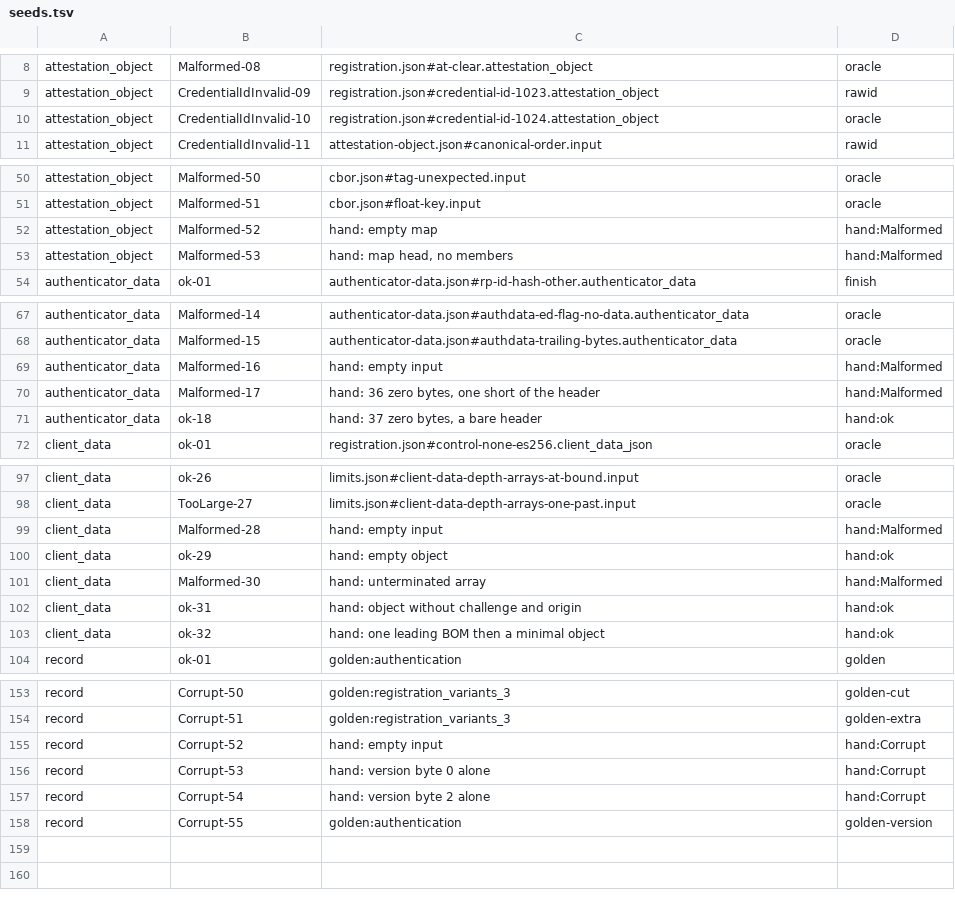
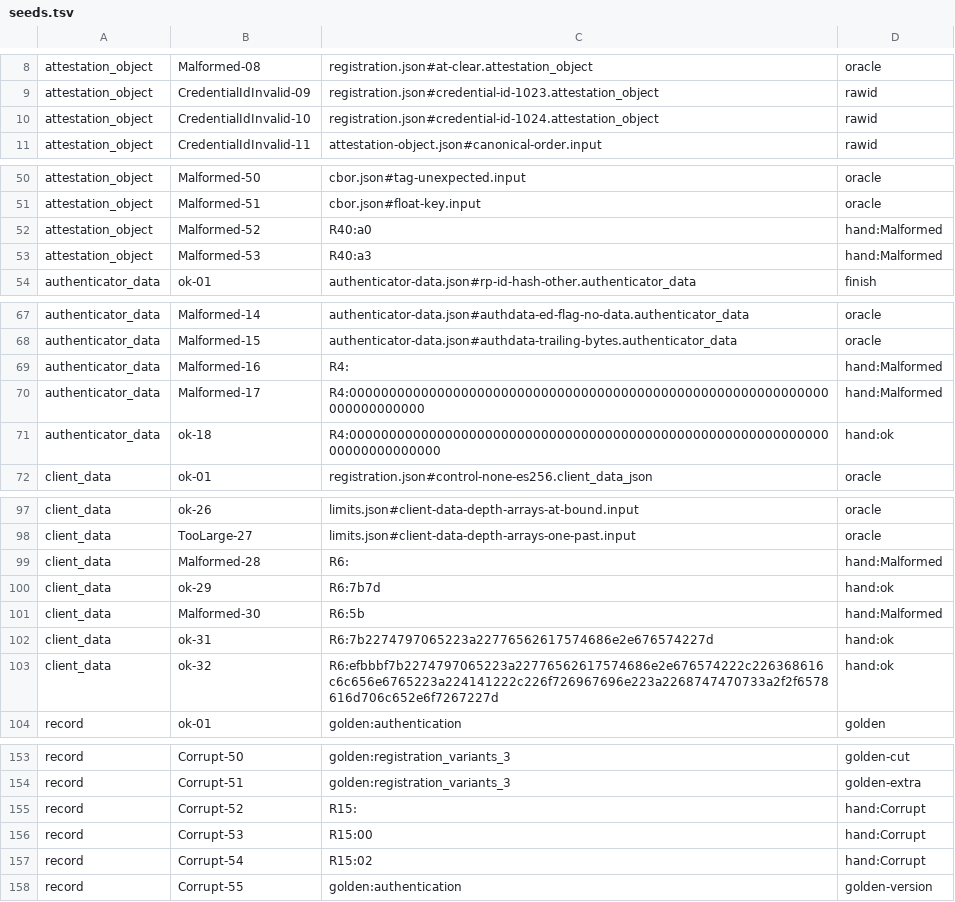
Before and after one commit to andrewdunndev/othala, a TSV file: rust/webauthn-rp/fuzz/seeds.tsv, drawn as a sheet; only a part is shown, gaps mark what is left out.

```diff
--- a/rust/webauthn-rp/fuzz/seeds.tsv
+++ b/rust/webauthn-rp/fuzz/seeds.tsv
@@ -9,3 +9,3 @@ attestation_object	Malformed-08	registration.json#at-clear.attestation_object	or
 attestation_object	CredentialIdInvalid-09	registration.json#credential-id-1023.attestation_object	rawid
-attestation_object	CredentialIdInvalid-10	registration.json#credential-id-1024.attestation_object	oracle
+attestation_object	CredentialIdInvalid-10	registration.json#credential-id-1024.attestation_object	rawid
 attestation_object	CredentialIdInvalid-11	attestation-object.json#canonical-order.input	rawid
@@ -51,4 +51,4 @@ attestation_object	Malformed-50	cbor.json#tag-unexpected.input	oracle
 attestation_object	Malformed-51	cbor.json#float-key.input	oracle
-attestation_object	Malformed-52	hand: empty map	hand:Malformed
-attestation_object	Malformed-53	hand: map head, no members	hand:Malformed
+attestation_object	Malformed-52	R40:a0	hand:Malformed
+attestation_object	Malformed-53	R40:a3	hand:Malformed
 authenticator_data	ok-01	authenticator-data.json#rp-id-hash-other.authenticator_data	finish
@@ -68,5 +68,5 @@ authenticator_data	Malformed-14	authenticator-data.json#authdata-ed-flag-no-data
 authenticator_data	Malformed-15	authenticator-data.json#authdata-trailing-bytes.authenticator_data	oracle
-authenticator_data	Malformed-16	hand: empty input	hand:Malformed
-authenticator_data	Malformed-17	hand: 36 zero bytes, one short of the header	hand:Malformed
-authenticator_data	ok-18	hand: 37 zero bytes, a bare header	hand:ok
+authenticator_data	Malformed-16	R4:	hand:Malformed
+authenticator_data	Malformed-17	R4:000000000000000000000000000000000000000000000000000000000000000000000000	hand:Malformed
+authenticator_data	ok-18	R4:00000000000000000000000000000000000000000000000000000000000000000000000000	hand:ok
 client_data	ok-01	registration.json#control-none-es256.client_data_json	oracle
@@ -98,7 +98,7 @@ client_data	ok-26	limits.json#client-data-depth-arrays-at-bound.input	oracle
 client_data	TooLarge-27	limits.json#client-data-depth-arrays-one-past.input	oracle
-client_data	Malformed-28	hand: empty input	hand:Malformed
-client_data	ok-29	hand: empty object	hand:ok
-client_data	Malformed-30	hand: unterminated array	hand:Malformed
-client_data	ok-31	hand: object without challenge and origin	hand:ok
-client_data	ok-32	hand: one leading BOM then a minimal object	hand:ok
+client_data	Malformed-28	R6:	hand:Malformed
+client_data	ok-29	R6:7b7d	hand:ok
+client_data	Malformed-30	R6:5b	hand:Malformed
+client_data	ok-31	R6:7b2274797065223a22776562617574686e2e676574227d	hand:ok
+client_data	ok-32	R6:efbbbf7b2274797065223a22776562617574686e2e676574222c226368616c6c656e6765223a224141222c226f726967696e223a2268747470733a2f2f6578616d706c652e6f7267227d	hand:ok
 record	ok-01	golden:authentication	golden
@@ -154,5 +154,5 @@ record	Corrupt-50	golden:registration_variants_3	golden-cut
 record	Corrupt-51	golden:registration_variants_3	golden-extra
-record	Corrupt-52	hand: empty input	hand:Corrupt
-record	Corrupt-53	hand: version byte 0 alone	hand:Corrupt
-record	Corrupt-54	hand: version byte 2 alone	hand:Corrupt
+record	Corrupt-52	R15:	hand:Corrupt
+record	Corrupt-53	R15:00	hand:Corrupt
+record	Corrupt-54	R15:02	hand:Corrupt
 record	Corrupt-55	golden:authentication	golden-version
```
Also changed, not shown: 4 other files.
